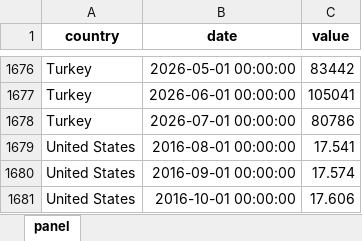
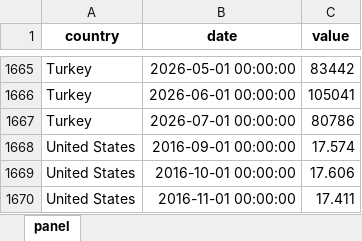
Before and after one commit to The-Mars-Guy/vehicle-sales-pages, an Excel workbook: public/data/latest/total_vehicle_sales_monthly_last_10y.xlsx, sheet panel, drawn as a sheet; only a part is shown, gaps mark what is left out; the shorter side is filled out with more unchanged rows; values as stored, in another font and other column widths than the file's, no borders; removed rows and columns are numbered as before the commit, all else as after; the diff covers the shown part only; the diff names each change by its address in the sheet, - before the commit and + after, or states it on an @@ line.

```diff
--- a/public/data/latest/total_vehicle_sales_monthly_last_10y.xlsx (sheet panel)
+++ b/public/data/latest/total_vehicle_sales_monthly_last_10y.xlsx (sheet panel)
-row 1679: United States | 2016-08-01 00:00:00 | 17.541
```
Also changed, not shown: 4 added rows, 14 removed rows and 6 edited cells elsewhere in this sheet, data/latest/master_total_vehicle_sales.xlsx, data/latest/total_vehicle_sales_monthly_last_10y.xlsx, 7 other files.
